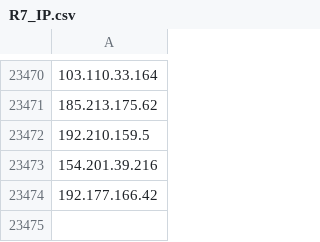
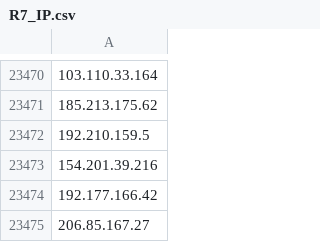
Before and after one commit to Mead-Informatica/IOC, a CSV file: Blacklist/R7_IP.csv, drawn as a sheet; only a part is shown, gaps mark what is left out.

Commit message:
Committing files at 2023-18-11 02:17:27

```diff
--- a/Blacklist/R7_IP.csv
+++ b/Blacklist/R7_IP.csv
@@ -23474 +23474,2 @@
 192.177.166.42
+206.85.167.27
```
